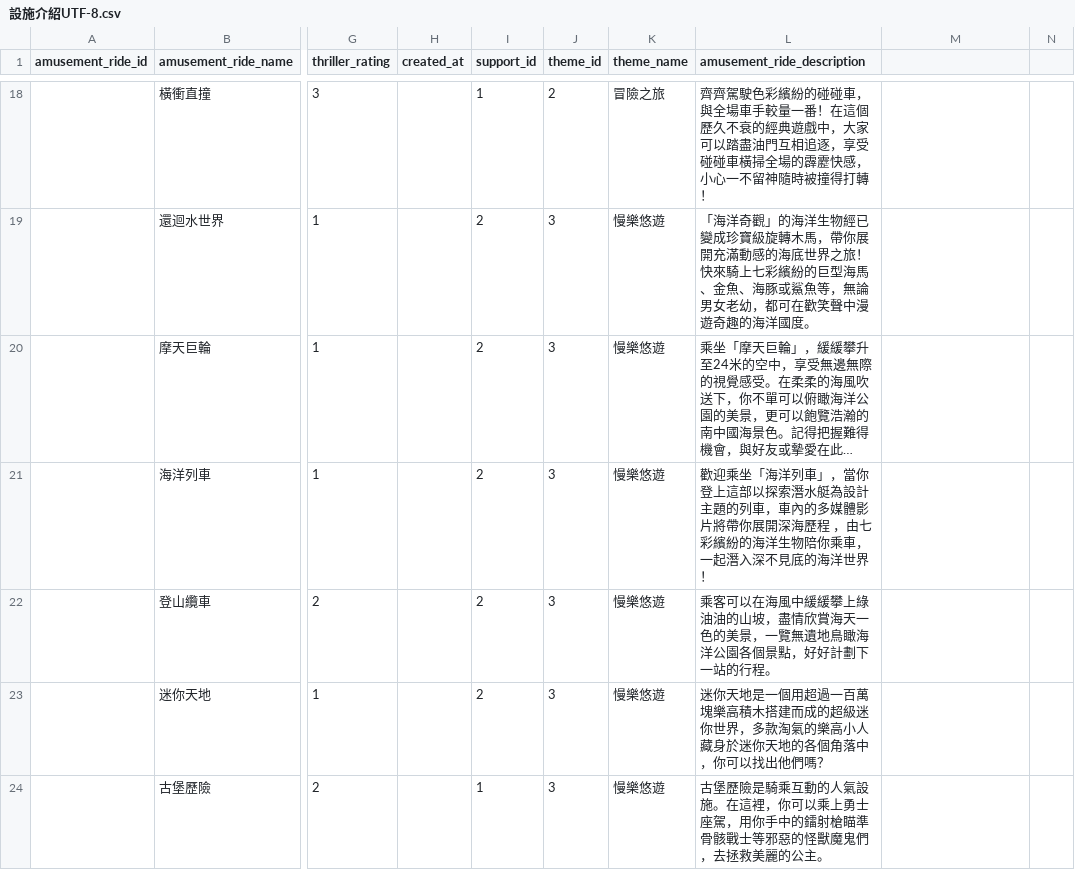
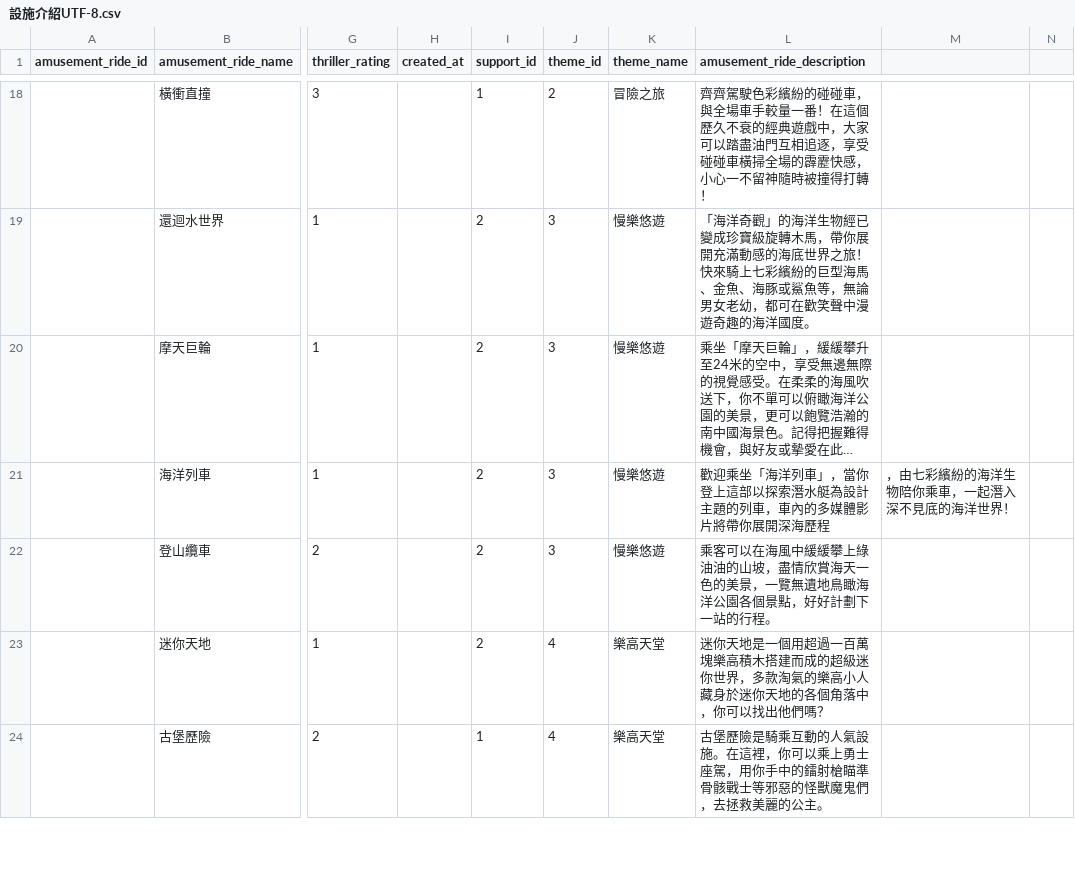
Before and after one commit to ChingLingTung/DB, a CSV file: 設施介紹UTF-8.csv, drawn as a sheet; only a part is shown, gaps mark what is left out; long unchanged cells end in …; the diff covers the shown part only; the diff names each change by its address in the sheet, - before the commit and + after, or states it on an @@ line.

Commit message:
修正錯誤的資料

```diff
--- a/設施介紹UTF-8.csv
+++ b/設施介紹UTF-8.csv
-L21 (amusement_ride_description): …深海歷程 ，由七彩繽紛的海洋生物陪你乘車，一起潛入深不見底的海洋世界！
+L21 (amusement_ride_description): …深海歷程
-M21: (empty)
+M21: ，由七彩繽紛的海洋生物陪你乘車，一起潛入深不見底的海洋世界！
-J23:J24 (theme_id): 3
+J23:J24 (theme_id): 4
-K23:K24 (theme_name): 慢樂悠遊
+K23:K24 (theme_name): 樂高天堂
```
Also changed, not shown: 13 edited cells elsewhere in this file.
